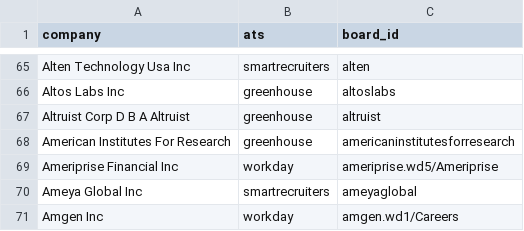
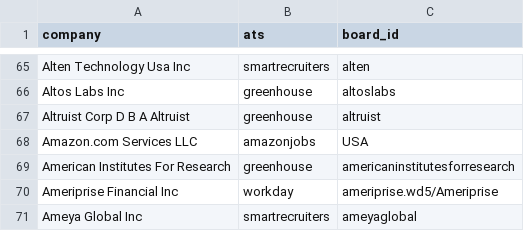
Before and after one commit to KofiGilbert/sponsorjobs, a CSV file: seed/watchlist_seed.csv, drawn as a sheet; only a part is shown, gaps mark what is left out; the shorter side is filled out with more unchanged rows; the diff names each change by its address in the sheet, - before the commit and + after, or states it on an @@ line.

```diff
--- a/seed/watchlist_seed.csv
+++ b/seed/watchlist_seed.csv
+row 68: Amazon.com Services LLC | amazonjobs | USA
```
Also changed, not shown: 12 other files.
